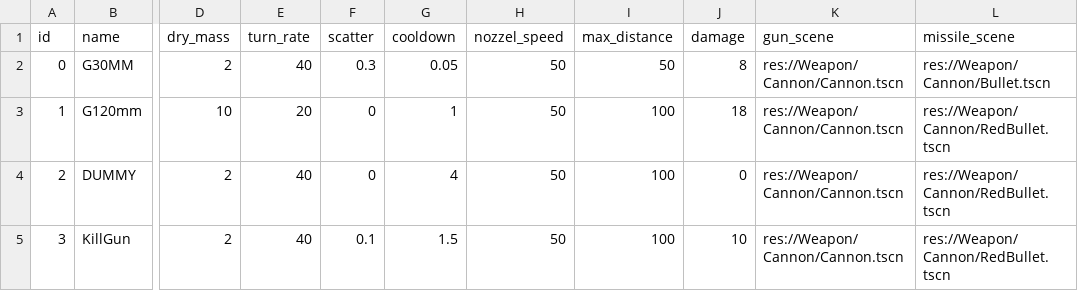
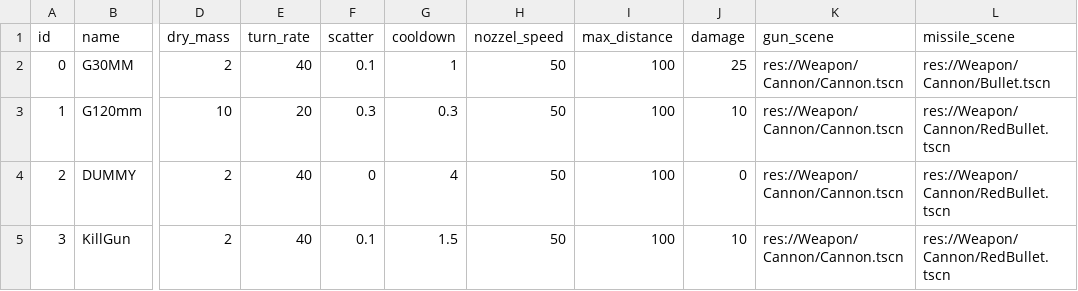
Before and after one commit to scuzzar/hanseaticGalaxy, a CSV file: Weapon/WeaponTypes.csv, drawn as a sheet; only a part is shown, gaps mark what is left out; the diff names each change by its address in the sheet, - before the commit and + after, or states it on an @@ line.

Commit message:
Weapons for all ships

```diff
--- a/Weapon/WeaponTypes.csv
+++ b/Weapon/WeaponTypes.csv
-F2 (scatter): 0.3
+F2 (scatter): 0.1
-G2 (cooldown): 0.05
+G2 (cooldown): 1
-I2 (max_distance): 50
+I2 (max_distance): 100
-J2 (damage): 8
+J2 (damage): 25
-F3 (scatter): 0
+F3 (scatter): 0.3
-G3 (cooldown): 1
+G3 (cooldown): 0.3
-J3 (damage): 18
+J3 (damage): 10
```
Also changed, not shown: Ship/shipTypes.csv, 7 other files.
